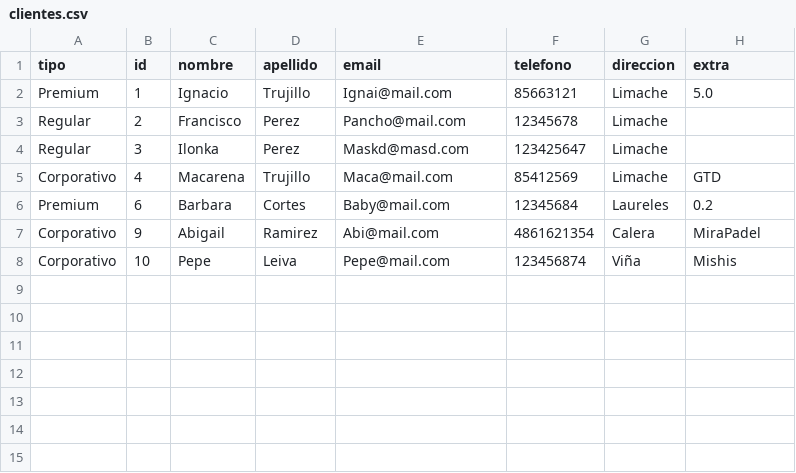
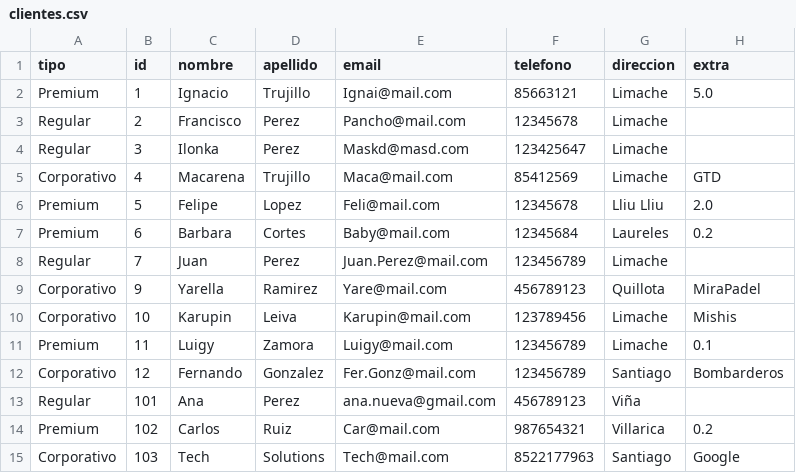
Before and after one commit to ignaciotrujilloleiva/Proyecto-Modulo-4-Gestor-Inteligente-de-clientes-GIC, a CSV file: data/clientes.csv, drawn as a sheet.

```diff
--- a/data/clientes.csv
+++ b/data/clientes.csv
@@ -5,4 +5,11 @@ Regular,3,Ilonka,Perez,Maskd@masd.com,123425647,Limache,
 Corporativo,4,Macarena,Trujillo,Maca@mail.com,85412569,Limache,GTD
+Premium,5,Felipe,Lopez,Feli@mail.com,12345678,Lliu Lliu,2.0
 Premium,6,Barbara,Cortes,Baby@mail.com,12345684,Laureles,0.2
-Corporativo,9,Abigail,Ramirez,Abi@mail.com,4861621354,Calera,MiraPadel
-Corporativo,10,Pepe,Leiva,Pepe@mail.com,123456874,Viña,Mishis
+Regular,7,Juan,Perez,Juan.Perez@mail.com,123456789,Limache,
+Corporativo,9,Yarella,Ramirez,Yare@mail.com,456789123,Quillota,MiraPadel
+Corporativo,10,Karupin,Leiva,Karupin@mail.com,123789456,Limache,Mishis
+Premium,11,Luigy,Zamora,Luigy@mail.com,123456789,Limache,0.1
+Corporativo,12,Fernando,Gonzalez,Fer.Gonz@mail.com,123456789,Santiago,Bombarderos
+Regular,101,Ana,Perez,ana.nueva@gmail.com,456789123,Viña,
+Premium,102,Carlos,Ruiz,Car@mail.com,987654321,Villarica,0.2
+Corporativo,103,Tech,Solutions,Tech@mail.com,8522177963,Santiago,Google
```
Also changed, not shown: 16 other files.
